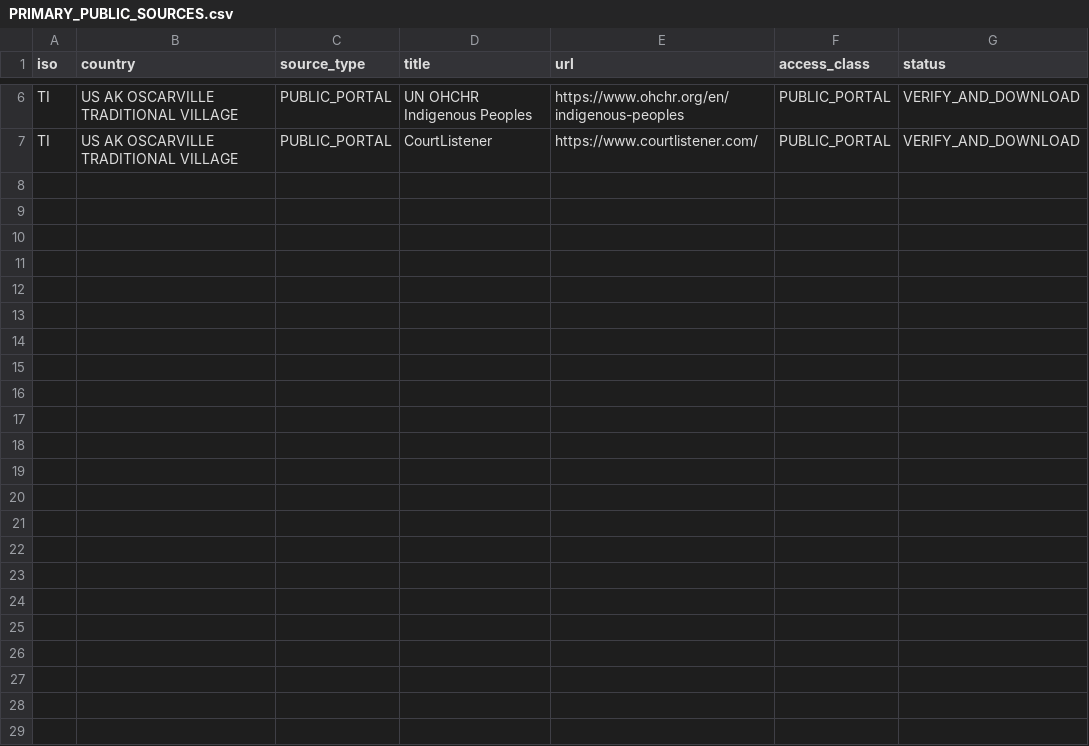
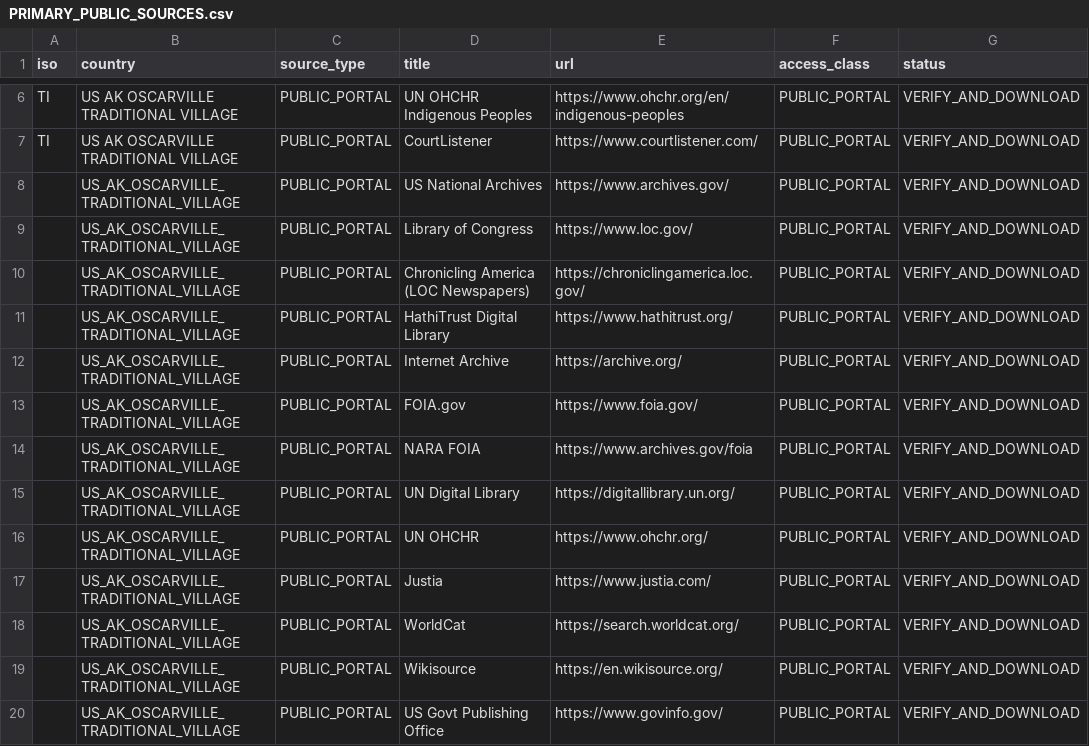
Before and after one commit to GlobalRestitutionAlliance/turtle-island-us-ak-oscarville-traditional-village-master-litigation, a CSV file: 03_Evidentiary_Exhibits/PRIMARY_PUBLIC_SOURCES.csv, drawn as a sheet; only a part is shown, gaps mark what is left out; the diff names each change by its address in the sheet, - before the commit and + after, or states it on an @@ line.

Commit message:
Expand primary public source registries (Batch 2)

```diff
--- a/03_Evidentiary_Exhibits/PRIMARY_PUBLIC_SOURCES.csv
+++ b/03_Evidentiary_Exhibits/PRIMARY_PUBLIC_SOURCES.csv
+row 8:  | US_AK_OSCARVILLE_TRADITIONAL_VILLAGE | PUBLIC_PORTAL | US National Archives | https://www.archives.gov/ | PUBLIC_PORTAL | VERIFY_AND_DOWNLOAD
+row 9:  | US_AK_OSCARVILLE_TRADITIONAL_VILLAGE | PUBLIC_PORTAL | Library of Congress | https://www.loc.gov/ | PUBLIC_PORTAL | VERIFY_AND_DOWNLOAD
+row 10:  | US_AK_OSCARVILLE_TRADITIONAL_VILLAGE | PUBLIC_PORTAL | Chronicling America (LOC Newspapers) | https://chroniclingamerica.loc.gov/ | PUBLIC_PORTAL | VERIFY_AND_DOWNLOAD
+row 11:  | US_AK_OSCARVILLE_TRADITIONAL_VILLAGE | PUBLIC_PORTAL | HathiTrust Digital Library | https://www.hathitrust.org/ | PUBLIC_PORTAL | VERIFY_AND_DOWNLOAD
+row 12:  | US_AK_OSCARVILLE_TRADITIONAL_VILLAGE | PUBLIC_PORTAL | Internet Archive | https://archive.org/ | PUBLIC_PORTAL | VERIFY_AND_DOWNLOAD
+row 13:  | US_AK_OSCARVILLE_TRADITIONAL_VILLAGE | PUBLIC_PORTAL | FOIA.gov | https://www.foia.gov/ | PUBLIC_PORTAL | VERIFY_AND_DOWNLOAD
+row 14:  | US_AK_OSCARVILLE_TRADITIONAL_VILLAGE | PUBLIC_PORTAL | NARA FOIA | https://www.archives.gov/foia | PUBLIC_PORTAL | VERIFY_AND_DOWNLOAD
+row 15:  | US_AK_OSCARVILLE_TRADITIONAL_VILLAGE | PUBLIC_PORTAL | UN Digital Library | https://digitallibrary.un.org/ | PUBLIC_PORTAL | VERIFY_AND_DOWNLOAD
+row 16:  | US_AK_OSCARVILLE_TRADITIONAL_VILLAGE | PUBLIC_PORTAL | UN OHCHR | https://www.ohchr.org/ | PUBLIC_PORTAL | VERIFY_AND_DOWNLOAD
+row 17:  | US_AK_OSCARVILLE_TRADITIONAL_VILLAGE | PUBLIC_PORTAL | Justia | https://www.justia.com/ | PUBLIC_PORTAL | VERIFY_AND_DOWNLOAD
+row 18:  | US_AK_OSCARVILLE_TRADITIONAL_VILLAGE | PUBLIC_PORTAL | WorldCat | https://search.worldcat.org/ | PUBLIC_PORTAL | VERIFY_AND_DOWNLOAD
+row 19:  | US_AK_OSCARVILLE_TRADITIONAL_VILLAGE | PUBLIC_PORTAL | Wikisource | https://en.wikisource.org/ | PUBLIC_PORTAL | VERIFY_AND_DOWNLOAD
+row 20:  | US_AK_OSCARVILLE_TRADITIONAL_VILLAGE | PUBLIC_PORTAL | US Govt Publishing Office | https://www.govinfo.gov/ | PUBLIC_PORTAL | VERIFY_AND_DOWNLOAD
```
Also changed, not shown: 2 other files.
